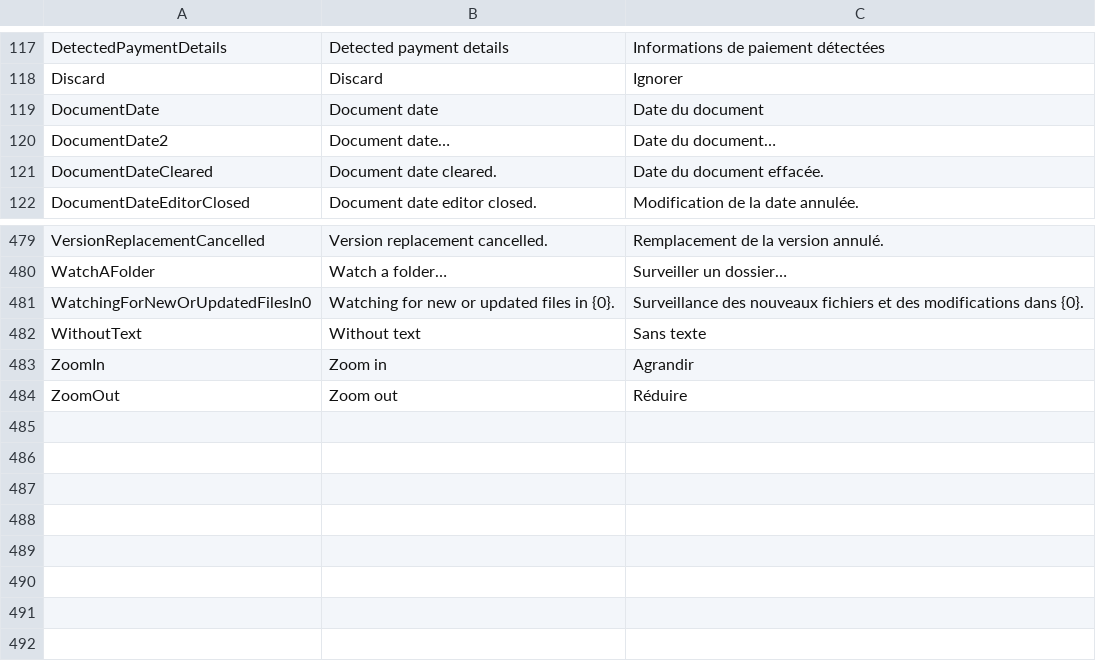
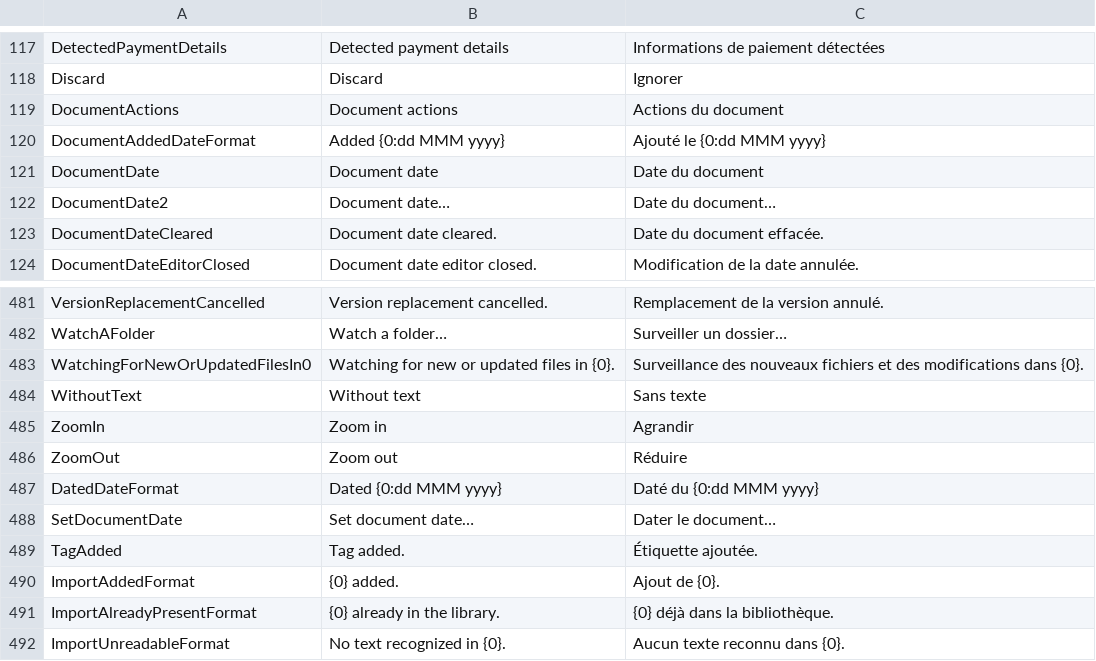
Before and after one commit to itsdanielyc/plico, a TSV file: src/Plico.Desktop/Resources/DesktopText.tsv, drawn as a sheet; only a part is shown, gaps mark what is left out; the diff names each change by its address in the sheet, - before the commit and + after, or states it on an @@ line.

```diff
--- a/src/Plico.Desktop/Resources/DesktopText.tsv
+++ b/src/Plico.Desktop/Resources/DesktopText.tsv
+row 119: DocumentActions | Document actions | Actions du document
+row 120: DocumentAddedDateFormat | Added {0:dd MMM yyyy} | Ajouté le {0:dd MMM yyyy}
+row 487: DatedDateFormat | Dated {0:dd MMM yyyy} | Daté du {0:dd MMM yyyy}
+row 488: SetDocumentDate | Set document date… | Dater le document…
+row 489: TagAdded | Tag added. | Étiquette ajoutée.
+row 490: ImportAddedFormat | {0} added. | Ajout de {0}.
+row 491: ImportAlreadyPresentFormat | {0} already in the library. | {0} déjà dans la bibliothèque.
+row 492: ImportUnreadableFormat | No text recognized in {0}. | Aucun texte reconnu dans {0}.
```
Also changed, not shown: 4 other files.
